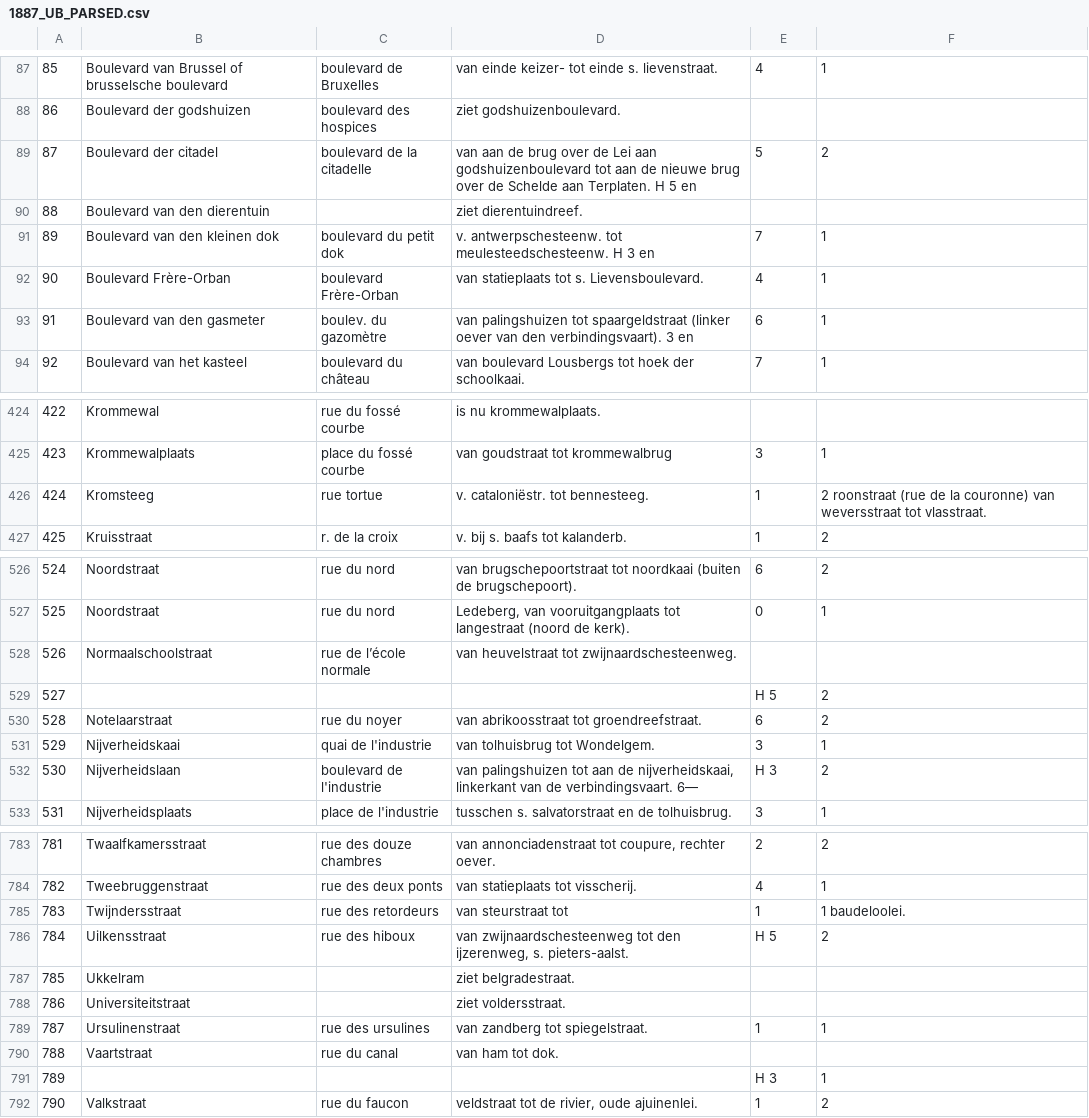
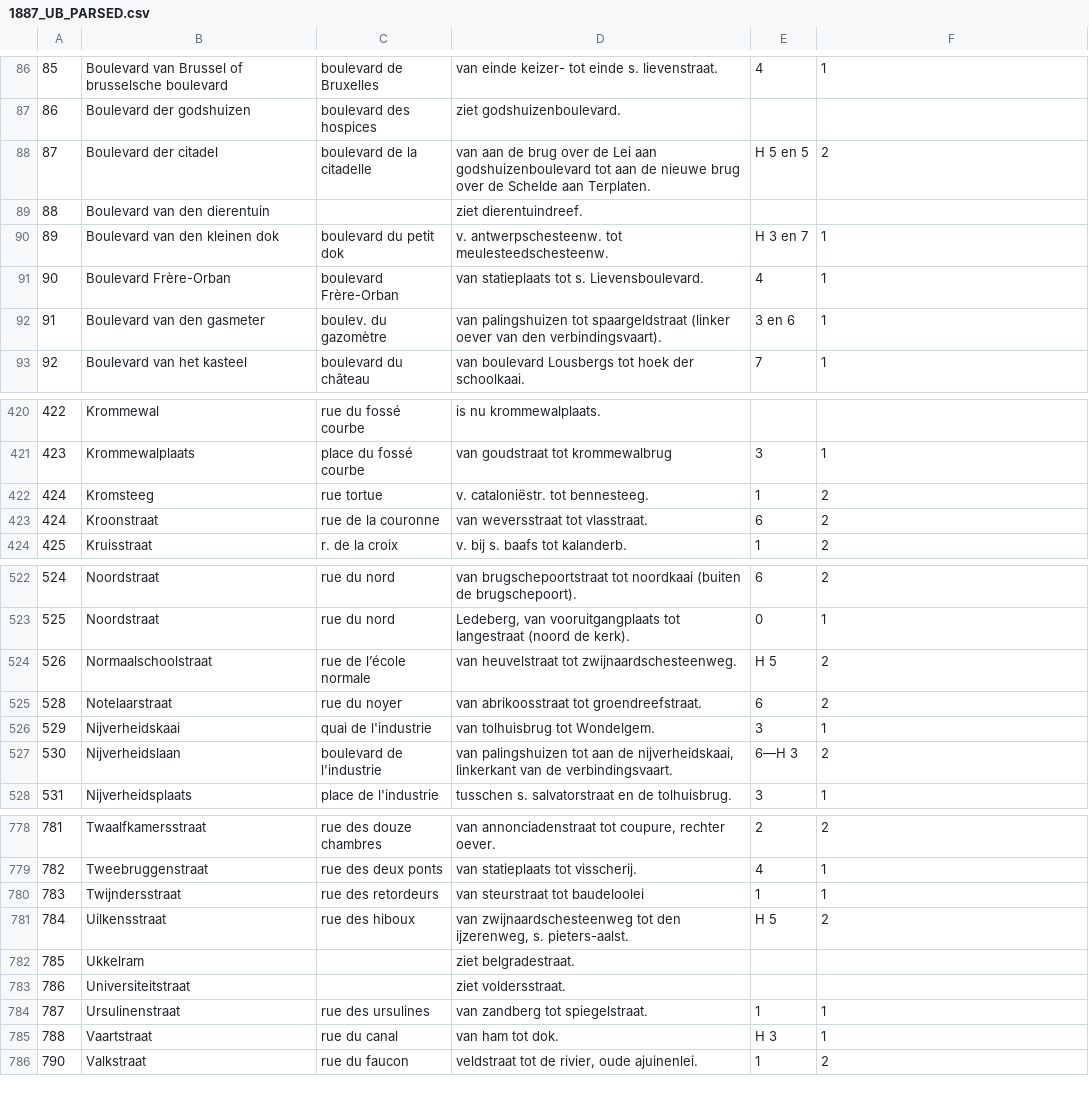
Before and after one commit to VincentDucatteeuw/Ghent-Gazetteer, a CSV file: data/derived/place observations/Wegwijzers der Stad Gent/Street indexes/1887_UB_PARSED.csv, drawn as a sheet; only a part is shown, gaps mark what is left out; removed rows and columns are numbered as before the commit, all else as after; the diff covers the shown part only; the diff names each change by its address in the sheet, - before the commit and + after, or states it on an @@ line.

```diff
--- a/data/derived/place observations/Wegwijzers der Stad Gent/Street indexes/1887_UB_PARSED.csv
+++ b/data/derived/place observations/Wegwijzers der Stad Gent/Street indexes/1887_UB_PARSED.csv
-D88: …aan Terplaten. H 5 en
+D88: …aan Terplaten.
-E88: 5
+E88: H 5 en 5
-D90: …tot meulesteedschesteenw. H 3 en
+D90: …tot meulesteedschesteenw.
-E90: 7
+E90: H 3 en 7
-D92: …den verbindingsvaart). 3 en
+D92: …den verbindingsvaart).
-E92: 6
+E92: 3 en 6
-F422: 2 roonstraat (rue de la couronne) van weversstraat tot vlasstraat.
+F422: 2
+row 423: 424 | Kroonstraat | rue de la couronne | van weversstraat tot vlasstraat. | 6 | 2
-E524: (empty)
+E524: H 5
-F524: (empty)
+F524: 2
-row 529: 527 |  |  |  | H 5 | 2
-D527: …de verbindingsvaart. 6—
+D527: …de verbindingsvaart.
-E527: H 3
+E527: 6—H 3
-D780: van steurstraat tot
+D780: van steurstraat tot baudeloolei
-F780: 1 baudeloolei.
+F780: 1
-E785: (empty)
+E785: H 3
-F785: (empty)
+F785: 1
-row 791: 789 |  |  |  | H 3 | 1
```
Also changed, not shown: 13 added rows, 14 removed rows, 47 edited cells and row numbers in column A elsewhere in this file, 1 other file.
